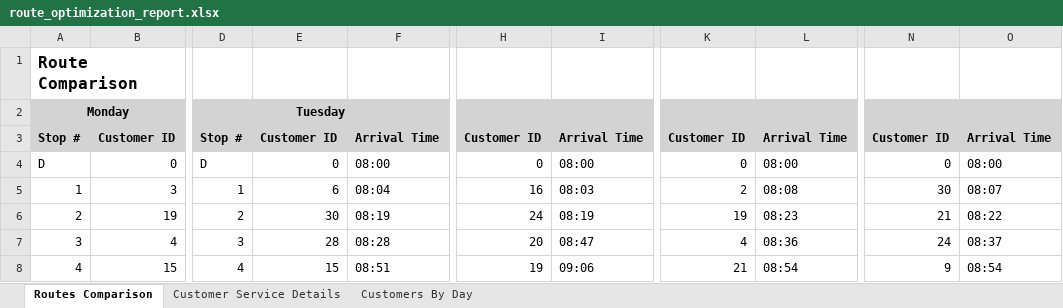
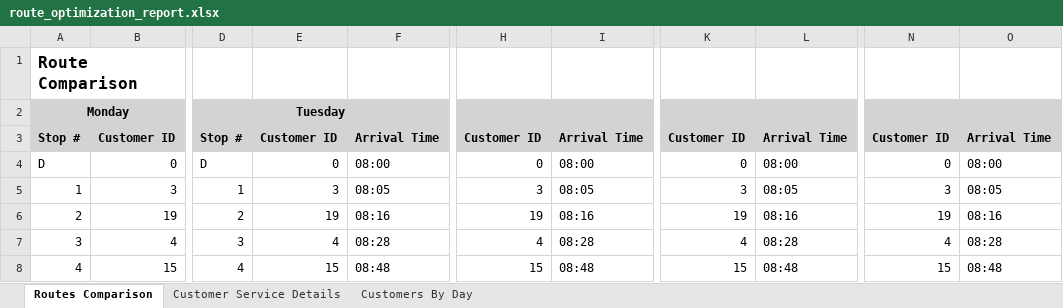
Before and after one commit to pavlinamadl/master-thesis, an Excel workbook: route_optimization_report.xlsx, sheet Routes Comparison, drawn as a sheet; only a part is shown, gaps mark what is left out; values as stored, in another font and other column widths than the file's, no borders; the diff covers the shown part only; the diff names each change by its address in the sheet, - before the commit and + after, or states it on an @@ line.

```diff
--- a/route_optimization_report.xlsx (sheet Routes Comparison)
+++ b/route_optimization_report.xlsx (sheet Routes Comparison)
-E5: 6
+E5: 3
-F5: 08:04
+F5: 08:05
-H5: 16
+H5: 3
-I5: 08:03
+I5: 08:05
-K5: 2
+K5: 3
-L5: 08:08
+L5: 08:05
-N5: 30
+N5: 3
-O5: 08:07
+O5: 08:05
-E6: 30
+E6: 19
-F6: 08:19
+F6: 08:16
-H6: 24
+H6: 19
-I6: 08:19
+I6: 08:16
-L6: 08:23
+L6: 08:16
-N6: 21
+N6: 19
-O6: 08:22
+O6: 08:16
-E7: 28
+E7: 4
-H7: 20
+H7: 4
-I7: 08:47
+I7: 08:28
-L7: 08:36
+L7: 08:28
-N7: 24
+N7: 4
-O7: 08:37
+O7: 08:28
-F8: 08:51
+F8: 08:48
-H8: 19
+H8: 15
-I8: 09:06
+I8: 08:48
-K8: 21
+K8: 15
-L8: 08:54
+L8: 08:48
-N8: 9
+N8: 15
-O8: 08:54
+O8: 08:48
```
Also changed, not shown: 250 edited cells elsewhere in this sheet, sheet Customer Service Details, sheet Customers By Day, 3 other files.
